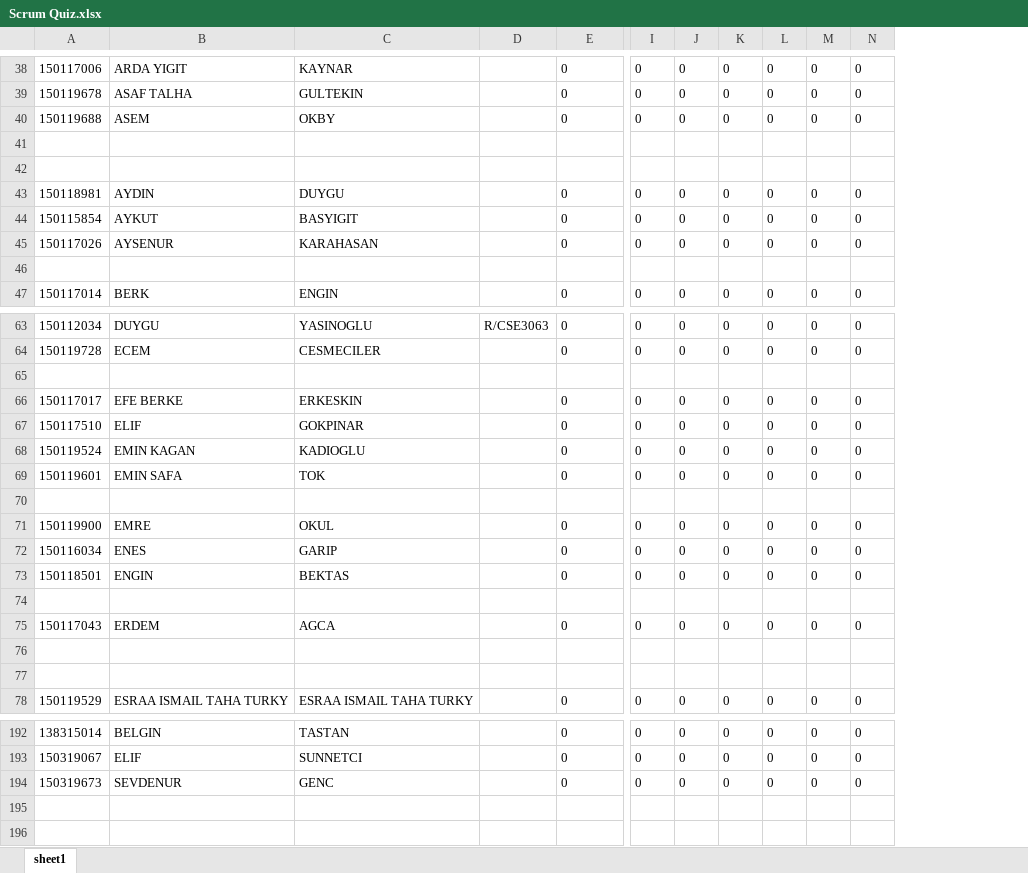
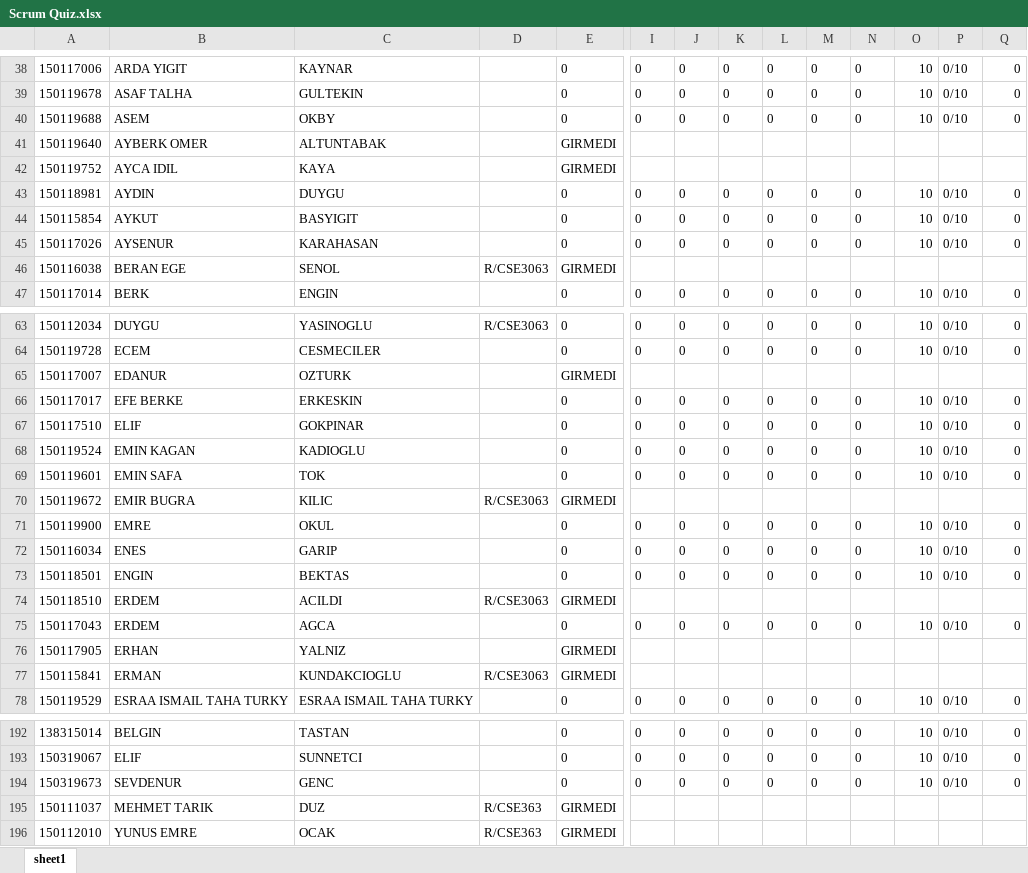
Before and after one commit to erkanom/CSE3063F20P1_GRP9, an Excel workbook: project2-iteration1/Scrum Quiz.xlsx, sheet sheet1, drawn as a sheet; only a part is shown, gaps mark what is left out; values as stored, in another font and other column widths than the file's, no borders; rows hold the shown columns only; the diff covers the shown part only; the diff names each change by its address in the sheet, - before the commit and + after, or states it on an @@ line.

```diff
--- a/project2-iteration1/Scrum Quiz.xlsx (sheet sheet1)
+++ b/project2-iteration1/Scrum Quiz.xlsx (sheet sheet1)
+column O, rows 38-47: 10 | 10 | 10 |  |  | 10 | 10 | 10 |  | 10; rows 63-78: 10 | 10 |  | 10 | 10 | 10 | 10 |  | 10 | 10 | 10 |  | 10 |  |  | 10; rows 192-194: all 10
+column P, rows 38-47: 0/10 | 0/10 | 0/10 |  |  | 0/10 | 0/10 | 0/10 |  | 0/10; rows 63-78: 0/10 | 0/10 |  | 0/10 | 0/10 | 0/10 | 0/10 |  | 0/10 | 0/10 | 0/10 |  | 0/10 |  |  | 0/10; rows 192-194: all 0/10
+column Q, rows 38-47: 0 | 0 | 0 |  |  | 0 | 0 | 0 |  | 0; rows 63-78: 0 | 0 |  | 0 | 0 | 0 | 0 |  | 0 | 0 | 0 |  | 0 |  |  | 0; rows 192-194: all 0
-row 41: (empty)
+row 41: 150119640 | AYBERK OMER | ALTUNTABAK |  | GIRMEDI
-row 42: (empty)
+row 42: 150119752 | AYCA IDIL | KAYA |  | GIRMEDI
-row 46: (empty)
+row 46: 150116038 | BERAN EGE | SENOL | R/CSE3063 | GIRMEDI
-row 65: (empty)
+row 65: 150117007 | EDANUR | OZTURK |  | GIRMEDI
-row 70: (empty)
+row 70: 150119672 | EMIR BUGRA | KILIC | R/CSE3063 | GIRMEDI
-row 74: (empty)
+row 74: 150118510 | ERDEM | ACILDI | R/CSE3063 | GIRMEDI
-row 76: (empty)
+row 76: 150117905 | ERHAN | YALNIZ |  | GIRMEDI
-row 77: (empty)
+row 77: 150115841 | ERMAN | KUNDAKCIOGLU | R/CSE3063 | GIRMEDI
+row 195: 150111037 | MEHMET TARIK | DUZ | R/CSE363 | GIRMEDI
+row 196: 150112010 | YUNUS EMRE | OCAK | R/CSE363 | GIRMEDI
```
Also changed, not shown: 63 edited cells elsewhere in this sheet, project2-iteration1/Association class vs quiz;-2.xlsx, project2-iteration1/Association class vs quiz;.xlsx, 7 other files.
